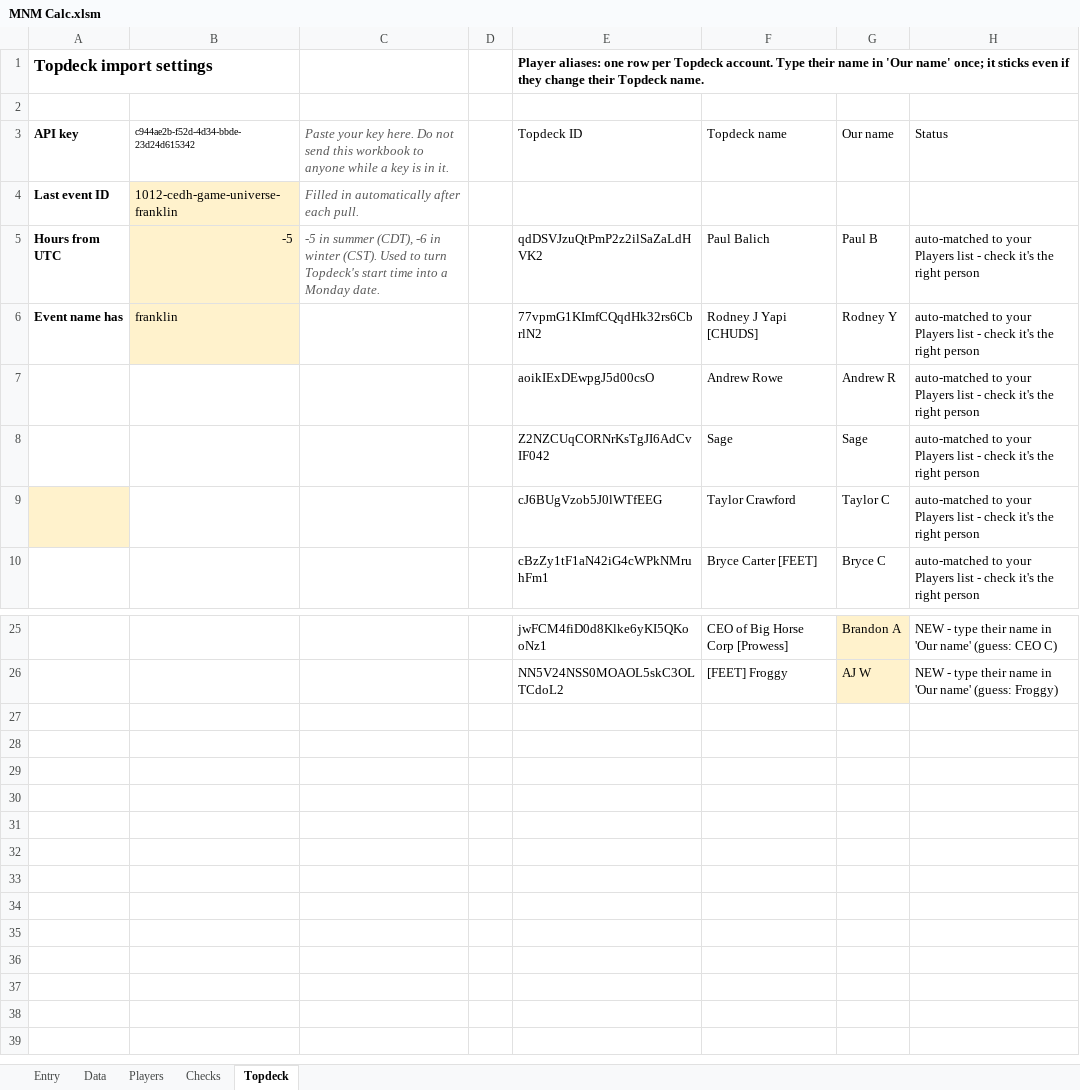
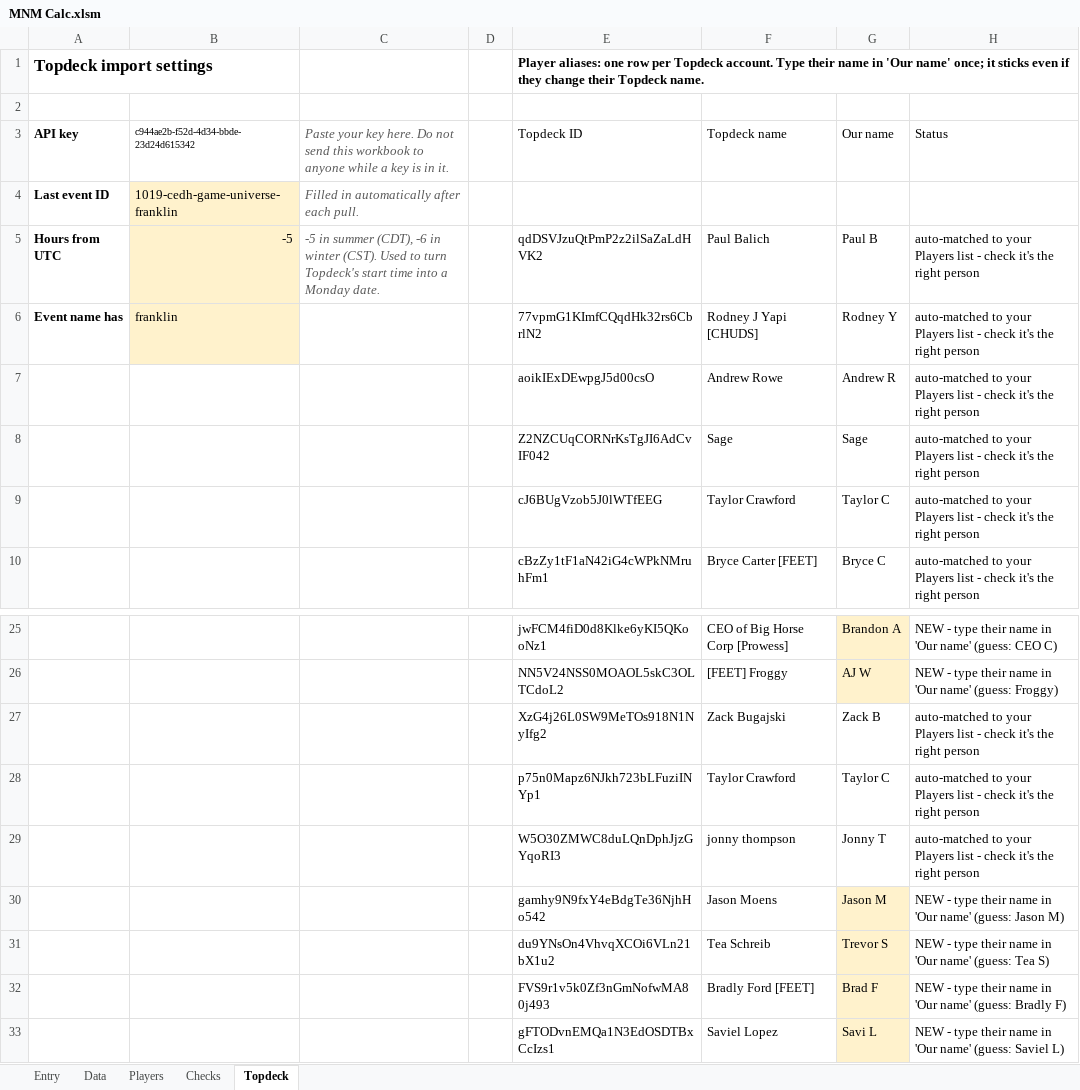
Before and after one commit to GoblinEngineers/Website-for-MNM, an Excel workbook: MNM Calc.xlsm, sheet Topdeck, drawn as a sheet; only a part is shown, gaps mark what is left out; values as stored, in another font and other column widths than the file's, no borders; table styles not drawn; the diff names each change by its address in the sheet, - before the commit and + after, or states it on an @@ line.

```diff
--- a/MNM Calc.xlsm (sheet Topdeck)
+++ b/MNM Calc.xlsm (sheet Topdeck)
-B4: 1012-cedh-game-universe-franklin
+B4: 1019-cedh-game-universe-franklin
-A9 fill: #FFF2CC
+A9 fill: none
+row 27:  |  |  |  | XzG4j26L0SW9MeTOs918N1NyIfg2 | Zack Bugajski | Zack B | auto-matched to your Players list - check it's the right person
+row 28:  |  |  |  | p75n0Mapz6NJkh723bLFuziINYp1 | Taylor Crawford | Taylor C | auto-matched to your Players list - check it's the right person
+row 29:  |  |  |  | W5O30ZMWC8duLQnDphJjzGYqoRI3 | jonny thompson | Jonny T | auto-matched to your Players list - check it's the right person
+row 30:  |  |  |  | gamhy9N9fxY4eBdgTe36NjhHo542 | Jason Moens | Jason M | NEW - type their name in 'Our name' (guess: Jason M)
+row 31:  |  |  |  | du9YNsOn4VhvqXCOi6VLn21bX1u2 | Tea Schreib | Trevor S | NEW - type their name in 'Our name' (guess: Tea S)
+row 32:  |  |  |  | FVS9r1v5k0Zf3nGmNofwMA80j493 | Bradly Ford [FEET] | Brad F | NEW - type their name in 'Our name' (guess: Bradly F)
+row 33:  |  |  |  | gFTODvnEMQa1N3EdOSDTBxCcIzs1 | Saviel Lopez | Savi L | NEW - type their name in 'Our name' (guess: Saviel L)
```
Also changed, not shown: sheet Data, sheet Players, sheet Checks, 2 other files.
